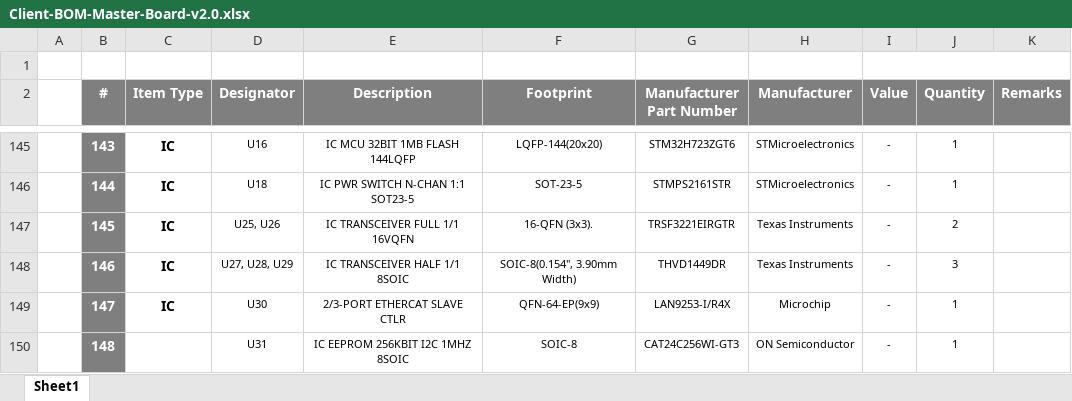
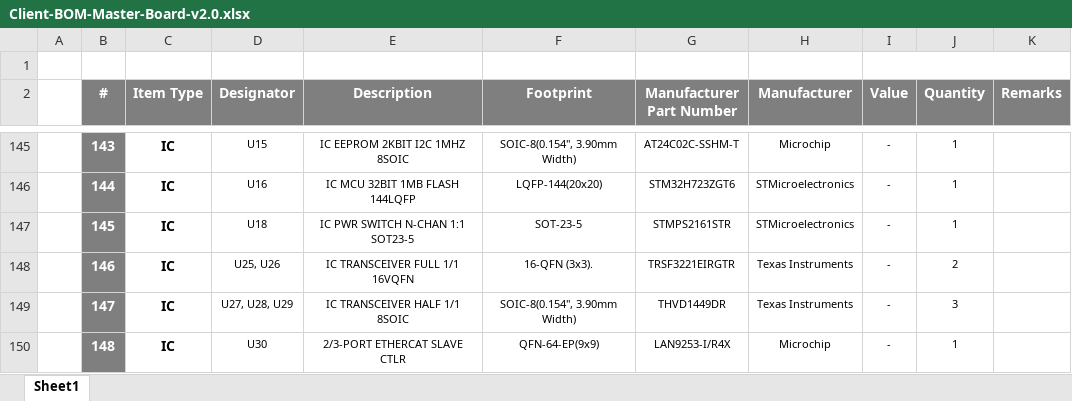
Before and after one commit to eSpark-Backup/muhunthancanagey-servocontrol, an Excel workbook: Design Files/Master-Board-v2.0/BOM/Client-BOM-Master-Board-v2.0.xlsx, sheet Sheet1, drawn as a sheet; only a part is shown, gaps mark what is left out; values as stored, in another font and other column widths than the file's, no borders; the diff covers the shown part only; the diff names each change by its address in the sheet, - before the commit and + after, or states it on an @@ line.

```diff
--- a/Design Files/Master-Board-v2.0/BOM/Client-BOM-Master-Board-v2.0.xlsx (sheet Sheet1)
+++ b/Design Files/Master-Board-v2.0/BOM/Client-BOM-Master-Board-v2.0.xlsx (sheet Sheet1)
-D145 (Designator): U16
+D145 (Designator): U15
-E145 (Description): IC MCU 32BIT 1MB FLASH 144LQFP
+E145 (Description): IC EEPROM 2KBIT I2C 1MHZ 8SOIC
-F145 (Footprint): LQFP-144(20x20)
+F145 (Footprint): SOIC-8(0.154", 3.90mm Width)
-G145 (Manufacturer Part Number): STM32H723ZGT6
+G145 (Manufacturer Part Number): AT24C02C-SSHM-T
-H145 (Manufacturer): STMicroelectronics
+H145 (Manufacturer): Microchip
-D146 (Designator): U18
+D146 (Designator): U16
-E146 (Description): IC PWR SWITCH N-CHAN 1:1 SOT23-5
+E146 (Description): IC MCU 32BIT 1MB FLASH 144LQFP
-F146 (Footprint): SOT-23-5
+F146 (Footprint): LQFP-144(20x20)
-G146 (Manufacturer Part Number): STMPS2161STR
+G146 (Manufacturer Part Number): STM32H723ZGT6
-D147 (Designator): U25, U26
+D147 (Designator): U18
-E147 (Description): IC TRANSCEIVER FULL 1/1 16VQFN
+E147 (Description): IC PWR SWITCH N-CHAN 1:1 SOT23-5
-F147 (Footprint): 16-QFN (3x3).
+F147 (Footprint): SOT-23-5
-G147 (Manufacturer Part Number): TRSF3221EIRGTR
+G147 (Manufacturer Part Number): STMPS2161STR
-H147 (Manufacturer): Texas Instruments
+H147 (Manufacturer): STMicroelectronics
-J147 (Quantity): 2
+J147 (Quantity): 1
-D148 (Designator): U27, U28, U29
+D148 (Designator): U25, U26
-E148 (Description): IC TRANSCEIVER HALF 1/1 8SOIC
+E148 (Description): IC TRANSCEIVER FULL 1/1 16VQFN
-F148 (Footprint): SOIC-8(0.154", 3.90mm Width)
+F148 (Footprint): 16-QFN (3x3).
-G148 (Manufacturer Part Number): THVD1449DR
+G148 (Manufacturer Part Number): TRSF3221EIRGTR
-J148 (Quantity): 3
+J148 (Quantity): 2
-D149 (Designator): U30
+D149 (Designator): U27, U28, U29
-E149 (Description): 2/3-PORT ETHERCAT SLAVE CTLR
+E149 (Description): IC TRANSCEIVER HALF 1/1 8SOIC
-F149 (Footprint): QFN-64-EP(9x9)
+F149 (Footprint): SOIC-8(0.154", 3.90mm Width)
-G149 (Manufacturer Part Number): LAN9253-I/R4X
+G149 (Manufacturer Part Number): THVD1449DR
-H149 (Manufacturer): Microchip
+H149 (Manufacturer): Texas Instruments
-J149 (Quantity): 1
+J149 (Quantity): 3
-C150 (Item Type): (empty)
+C150 (Item Type): IC
-D150 (Designator): U31
+D150 (Designator): U30
-E150 (Description): IC EEPROM 256KBIT I2C 1MHZ 8SOIC
+E150 (Description): 2/3-PORT ETHERCAT SLAVE CTLR
-F150 (Footprint): SOIC-8
+F150 (Footprint): QFN-64-EP(9x9)
-G150 (Manufacturer Part Number): CAT24C256WI-GT3
+G150 (Manufacturer Part Number): LAN9253-I/R4X
-H150 (Manufacturer): ON Semiconductor
+H150 (Manufacturer): Microchip
```
Also changed, not shown: 3 added rows, 2 removed rows, 120 edited cells and cell formats elsewhere in this sheet.
